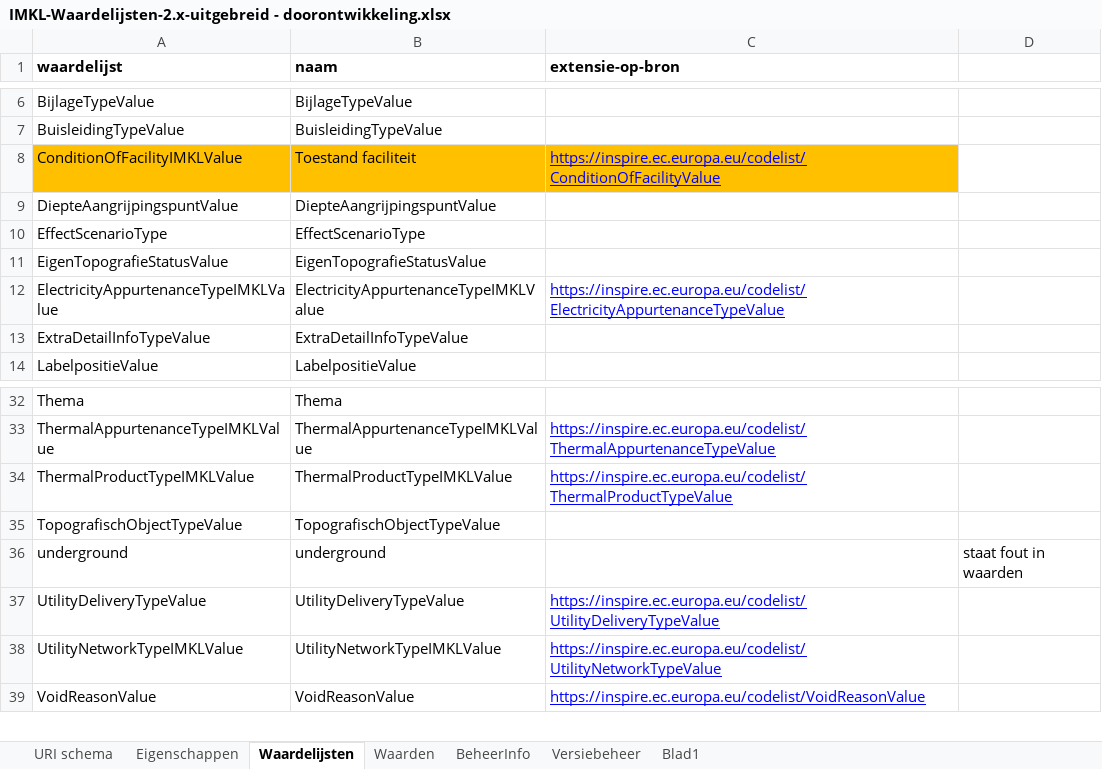
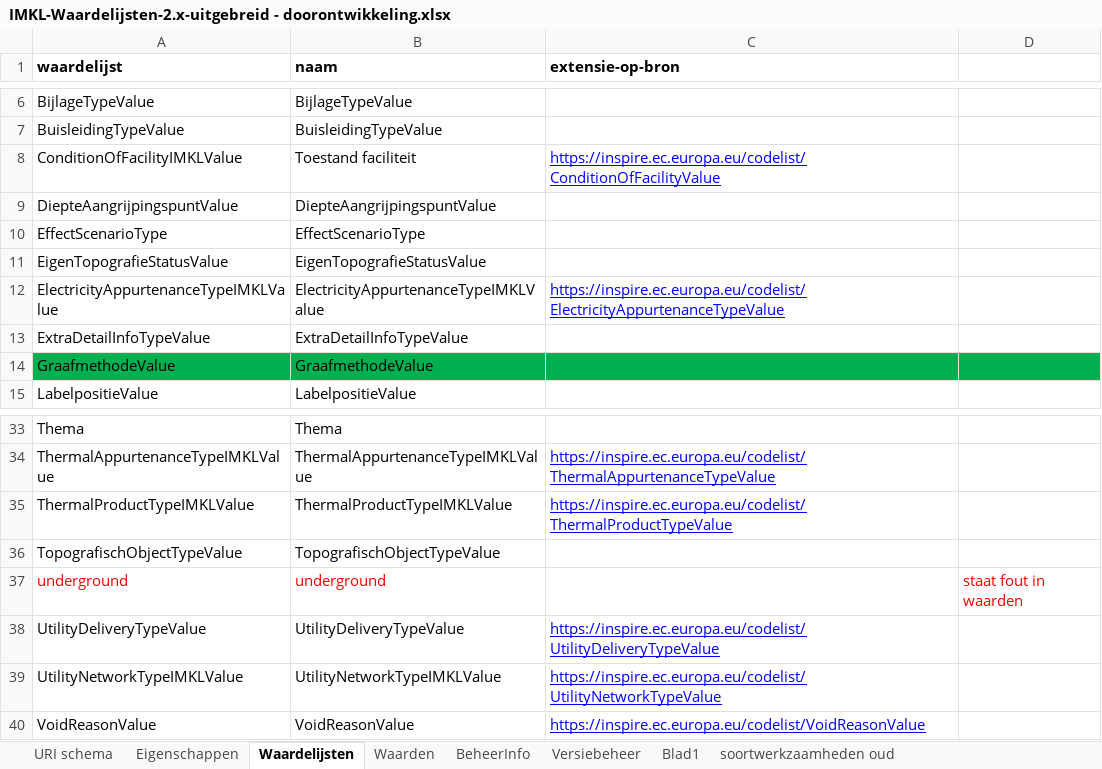
Before and after one commit to Geonovum/imkl2015-review, an Excel workbook: IMKL2.x/4-waardelijsten/IMKL-Waardelijsten-2.x-uitgebreid - doorontwikkeling.xlsx, sheet Waardelijsten, drawn as a sheet; only a part is shown, gaps mark what is left out; values as stored, in another font and other column widths than the file's, no borders; addresses are those after the commit; the diff names each change by its address in the sheet, - before the commit and + after, or states it on an @@ line.

Commit message:
Update IMKL-Waardelijsten-2.x-uitgebreid - doorontwikkeling.xlsx

```diff
--- a/IMKL2.x/4-waardelijsten/IMKL-Waardelijsten-2.x-uitgebreid - doorontwikkeling.xlsx (sheet Waardelijsten)
+++ b/IMKL2.x/4-waardelijsten/IMKL-Waardelijsten-2.x-uitgebreid - doorontwikkeling.xlsx (sheet Waardelijsten)
+sheet tab: soortwerkzaamheden oud
-A8:C8 fill: #FFC000
+A8:C8 fill: none
+row 14: GraafmethodeValue | GraafmethodeValue
-A37:B37 text colour: black
+A37:B37 text colour: #FF0000
-D37 text colour: black
+D37 text colour: #FF0000
```
Also changed, not shown: sheet Waarden, sheet Versiebeheer.
